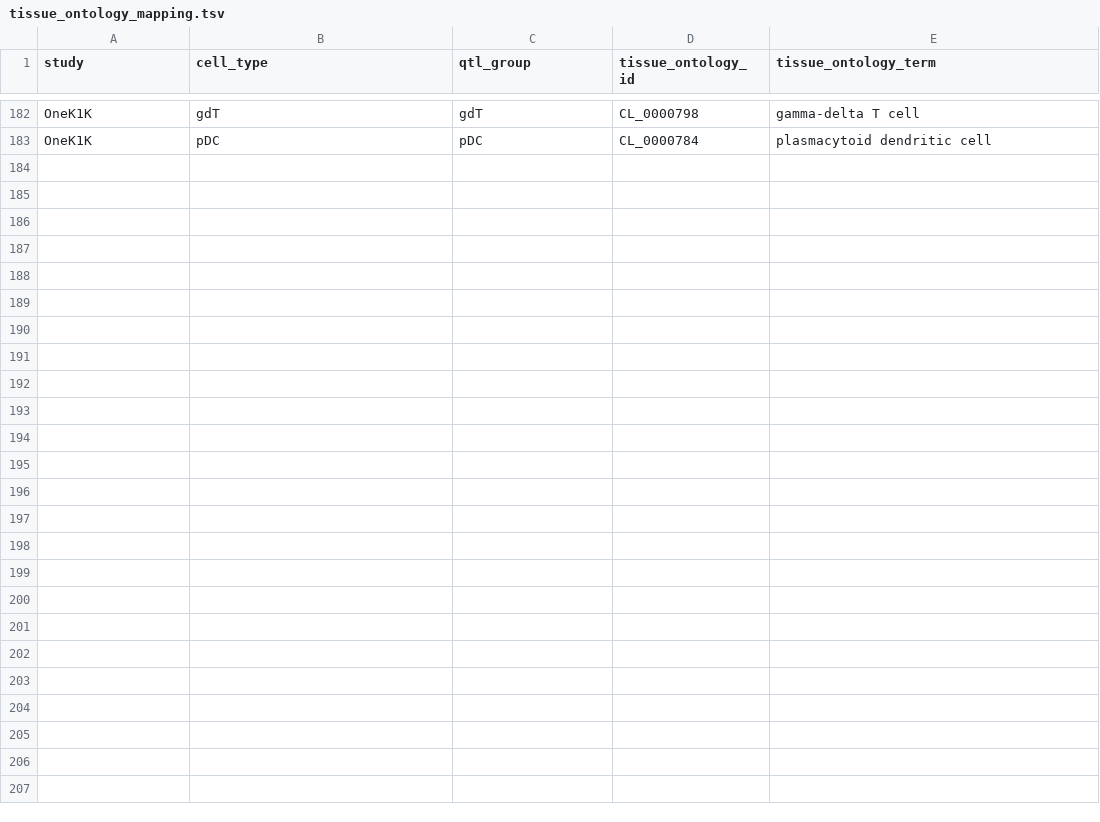
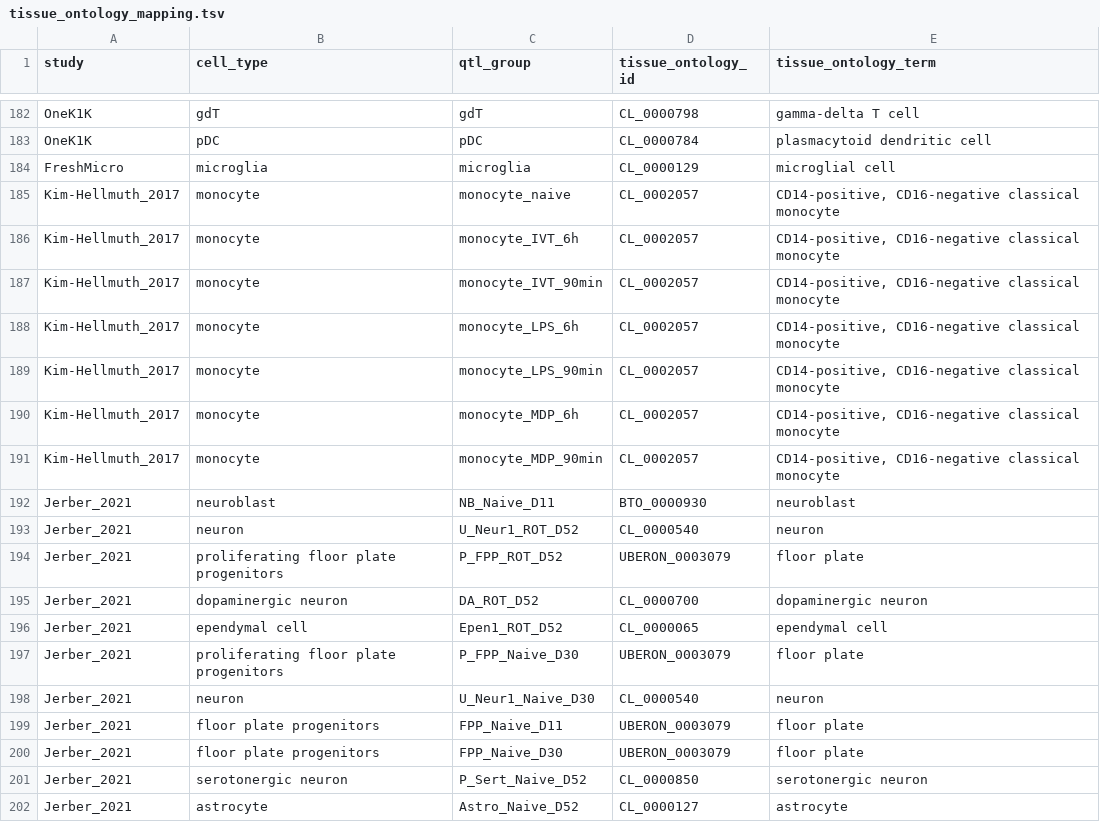
Before and after one commit to eQTL-Catalogue/eQTL-Catalogue-resources, a TSV file: ontology_mappings/tissue_ontology_mapping.tsv, drawn as a sheet; only a part is shown, gaps mark what is left out; the diff covers the shown part only.

Commit message:
Add ontology mapping for Jerber and Kim-Hellmuth

```diff
--- a/ontology_mappings/tissue_ontology_mapping.tsv
+++ b/ontology_mappings/tissue_ontology_mapping.tsv
@@ -183 +183,20 @@ OneK1K	gdT	gdT	CL_0000798	gamma-delta T cell
 OneK1K	pDC	pDC	CL_0000784	plasmacytoid dendritic cell
+FreshMicro	microglia	microglia	CL_0000129	microglial cell
+Kim-Hellmuth_2017	monocyte	monocyte_naive	CL_0002057	"CD14-positive, CD16-negative classical monocyte"
+Kim-Hellmuth_2017	monocyte	monocyte_IVT_6h	CL_0002057	"CD14-positive, CD16-negative classical monocyte"
+Kim-Hellmuth_2017	monocyte	monocyte_IVT_90min	CL_0002057	"CD14-positive, CD16-negative classical monocyte"
+Kim-Hellmuth_2017	monocyte	monocyte_LPS_6h	CL_0002057	"CD14-positive, CD16-negative classical monocyte"
+Kim-Hellmuth_2017	monocyte	monocyte_LPS_90min	CL_0002057	"CD14-positive, CD16-negative classical monocyte"
+Kim-Hellmuth_2017	monocyte	monocyte_MDP_6h	CL_0002057	"CD14-positive, CD16-negative classical monocyte"
+Kim-Hellmuth_2017	monocyte	monocyte_MDP_90min	CL_0002057	"CD14-positive, CD16-negative classical monocyte"
+Jerber_2021	neuroblast	NB_Naive_D11	BTO_0000930	neuroblast
+Jerber_2021	neuron	U_Neur1_ROT_D52	CL_0000540	neuron
+Jerber_2021	proliferating floor plate progenitors	P_FPP_ROT_D52	UBERON_0003079	floor plate
+Jerber_2021	dopaminergic neuron	DA_ROT_D52	CL_0000700	dopaminergic neuron
+Jerber_2021	ependymal cell	Epen1_ROT_D52	CL_0000065	ependymal cell
+Jerber_2021	proliferating floor plate progenitors	P_FPP_Naive_D30	UBERON_0003079	floor plate
+Jerber_2021	neuron	U_Neur1_Naive_D30	CL_0000540	neuron
+Jerber_2021	floor plate progenitors	FPP_Naive_D11	UBERON_0003079	floor plate
+Jerber_2021	floor plate progenitors	FPP_Naive_D30	UBERON_0003079	floor plate
+Jerber_2021	serotonergic neuron	P_Sert_Naive_D52	CL_0000850	serotonergic neuron
+Jerber_2021	astrocyte	Astro_Naive_D52	CL_0000127	astrocyte
```
Also changed, not shown: 19 added rows elsewhere in this file.
